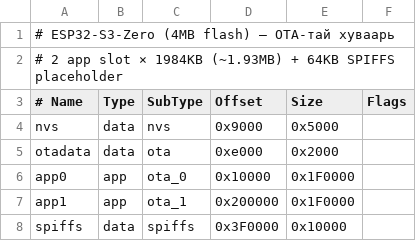
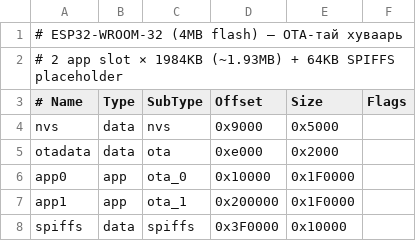
Before and after one commit to quantummongolia/industrial-iot, a CSV file: esp32_firmware/gen/partitions.csv, drawn as a sheet.

Commit message:
refactor(esp32): gen ↔ hothon board-ыг сольж тохируулав
gen нь ESP32-S3-Zero-оос ESP32-WROOM-32 руу, hothon нь WROOM-32-оос
S3-Zero руу шилжсэн. Хоёр firmware-ийн pin/UART, partition, build flag,
RGB LED логик болон CI release binary замыг шинэ board-д тааруулав.

- gen: Serial1→Serial2 (UART2), RX/TX/DE_RE = 16/17/5, PSRAM/USB-CDU flag хаслаа
- hothon: Serial2→Serial1, RX/TX/DE_RE = 4/5/6, PSRAM/USB-CDC flag нэмлээ
- CI: firmware-release-gen → esp32-wroom, firmware-release-hothon → esp32-s3-zero
- dashboard: "Суларсан уусмал" → "Суларсан уусмал 1" нэр зассан

```diff
--- a/esp32_firmware/gen/partitions.csv
+++ b/esp32_firmware/gen/partitions.csv
@@ -1,2 +1,2 @@
-# ESP32-S3-Zero (4MB flash) — OTA-тай хуваарь
+# ESP32-WROOM-32 (4MB flash) — OTA-тай хуваарь
 # 2 app slot × 1984KB (~1.93MB) + 64KB SPIFFS placeholder
```
Also changed, not shown: esp32_firmware/hothon/partitions.csv, 7 other files.
